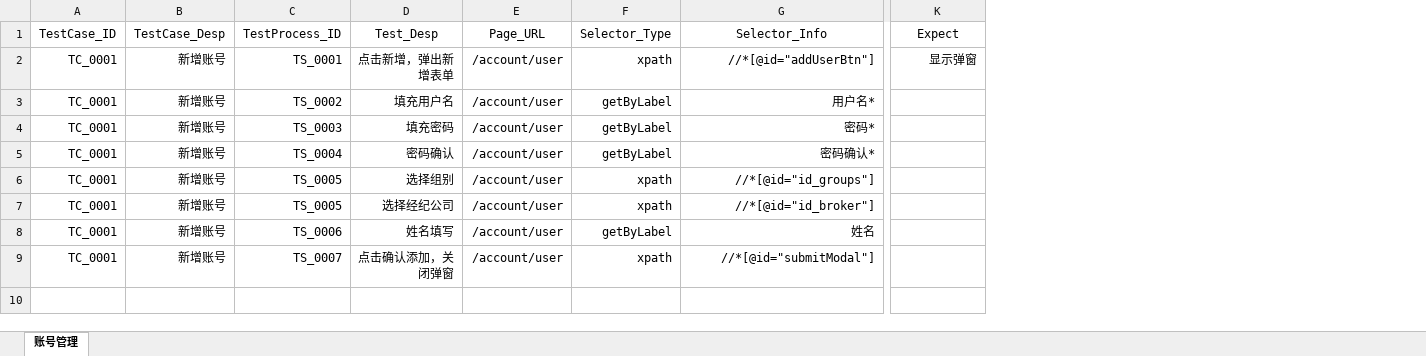
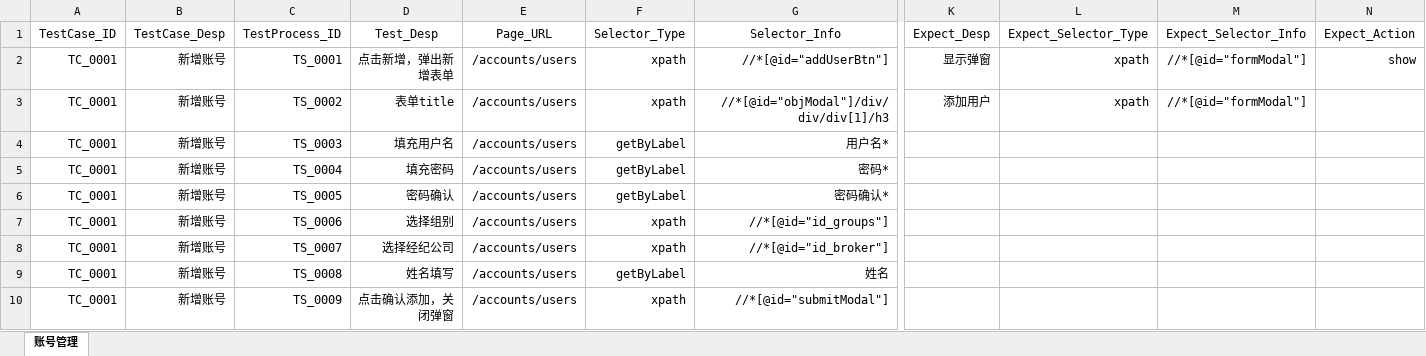
Before and after one commit to yous1r/e2e_autoTest, an Excel workbook: data/testCase.xlsx, sheet 账号管理, drawn as a sheet; only a part is shown, gaps mark what is left out; values as stored, in another font and other column widths than the file's, no borders; removed rows and columns are numbered as before the commit, all else as after; rows hold the shown columns only; the diff names each change by its address in the sheet, - before the commit and + after, or states it on an @@ line.

```diff
--- a/data/testCase.xlsx (sheet 账号管理)
+++ b/data/testCase.xlsx (sheet 账号管理)
-column E, rows 1-9: Page_URL | /account/user | /account/user | /account/user | /account/user | /account/user | /account/user | /account/user | /account/user
+column E, rows 1-2: Page_URL | /accounts/users; rows 4-10: all /accounts/users
+column L, rows 1-2: Expect_Selector_Type | xpath
+column M, rows 1-2: Expect_Selector_Info | //*[@id="formModal"]
+column N, rows 1-2: Expect_Action | show
-K1: Expect
+K1: Expect_Desp
+row 3: TC_0001 | 新增账号 | TS_0002 | 表单title | /accounts/users | xpath | //*[@id="objModal"]/div/div/div[1]/h3 | 添加用户 | xpath | //*[@id="formModal"]
-C4: TS_0002
+C4: TS_0003
-C5: TS_0003
+C5: TS_0004
-C6: TS_0004
+C6: TS_0005
-C7: TS_0005
+C7: TS_0006
-C8: TS_0005
+C8: TS_0007
-C9: TS_0006
+C9: TS_0008
-C10: TS_0007
+C10: TS_0009
```
Also changed, not shown: 26 other files.
